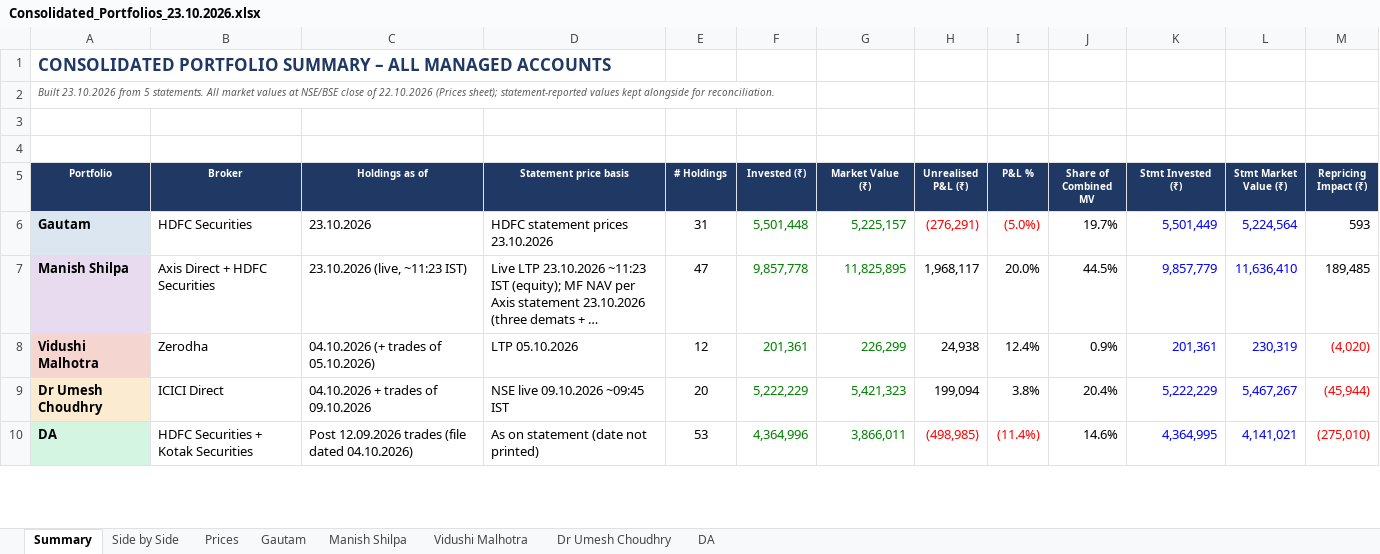
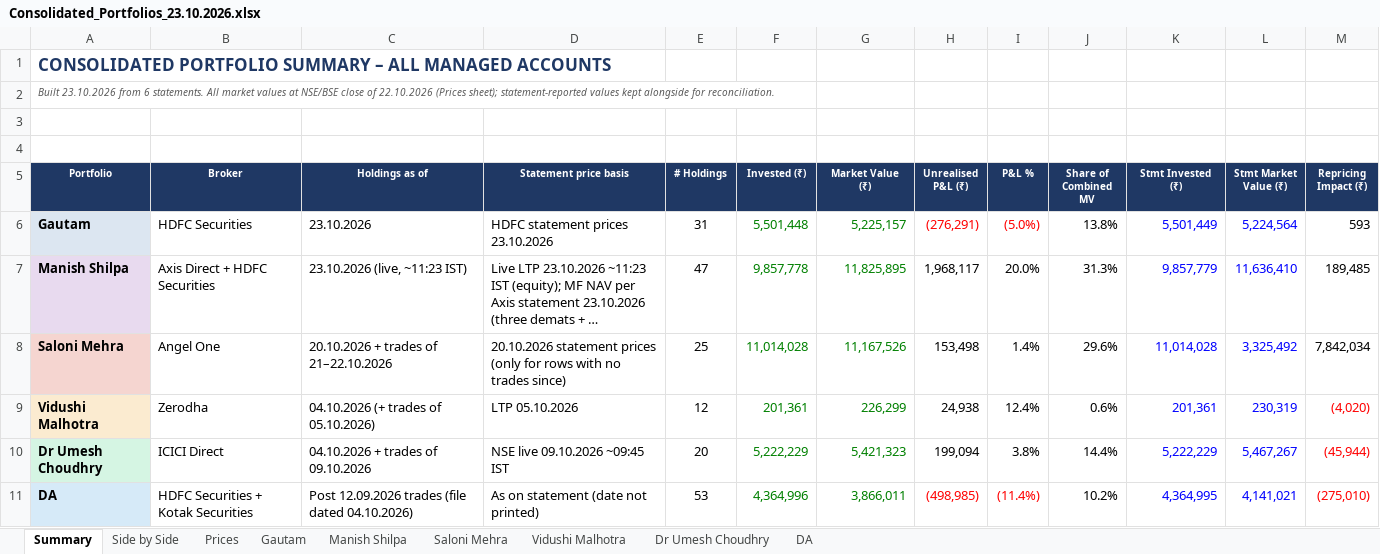
Before and after one commit to adeeparora/Portfolio-Consolidation-, an Excel workbook: Consolidated_Portfolios_23.10.2026.xlsx, sheet Summary, drawn as a sheet; only a part is shown; long unchanged cells end in …; values as stored, in another font and other column widths than the file's, no borders; addresses are those after the commit; the diff covers the shown part only; the diff names each change by its address in the sheet, - before the commit and + after, or states it on an @@ line.

```diff
--- a/Consolidated_Portfolios_23.10.2026.xlsx (sheet Summary)
+++ b/Consolidated_Portfolios_23.10.2026.xlsx (sheet Summary)
+sheet tab: Saloni Mehra
@@ column A (Portfolio) renumbered between rows 2 and 31 @@
-J6 (Share of Combined MV): 19.7%
+J6 (Share of Combined MV): 13.8%
-J7 (Share of Combined MV): 44.5%
+J7 (Share of Combined MV): 31.3%
+row 8: Saloni Mehra | Angel One | 20.10.2026 + trades of 21–22.10.2026 | 20.10.2026 statement prices (only for rows with no trades since) | 25 | 11,014,028 | 11,167,526 | 153,498 | 1.4% | 29.6% | 11,014,028 | 3,325,492 | 7,842,034
-J9 (Share of Combined MV): 0.9%
+J9 (Share of Combined MV): 0.6%
-A10 fill: #FBEBD0
+A10 fill: #D5F5E3
-J10 (Share of Combined MV): 20.4%
+J10 (Share of Combined MV): 14.4%
-J11 (Share of Combined MV): 14.6%
+J11 (Share of Combined MV): 10.2%
```
Also changed, not shown: 7 added rows, 6 removed rows, 37 edited cells and cell formats elsewhere in this sheet, sheet Side by Side, sheet Prices, sheet Dr Umesh Choudhry, sheet Vidushi Malhotra, sheet DA, formulas that keep their value, 1 other file.
